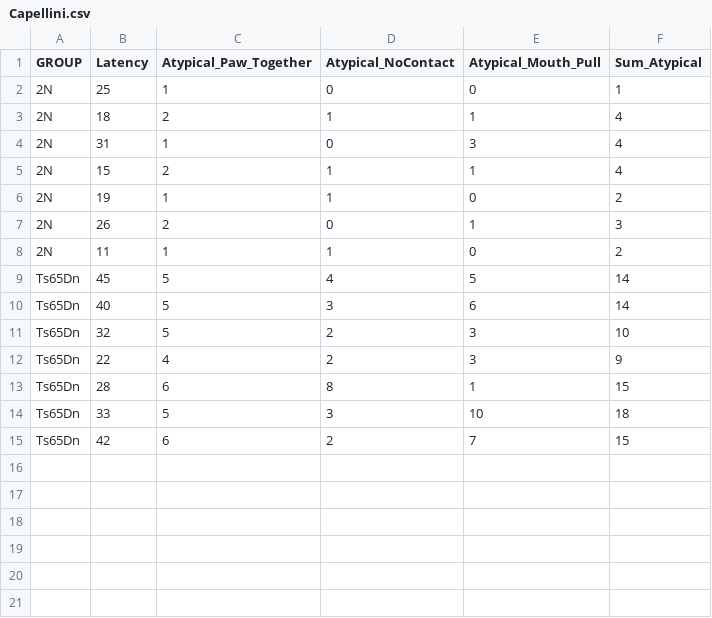
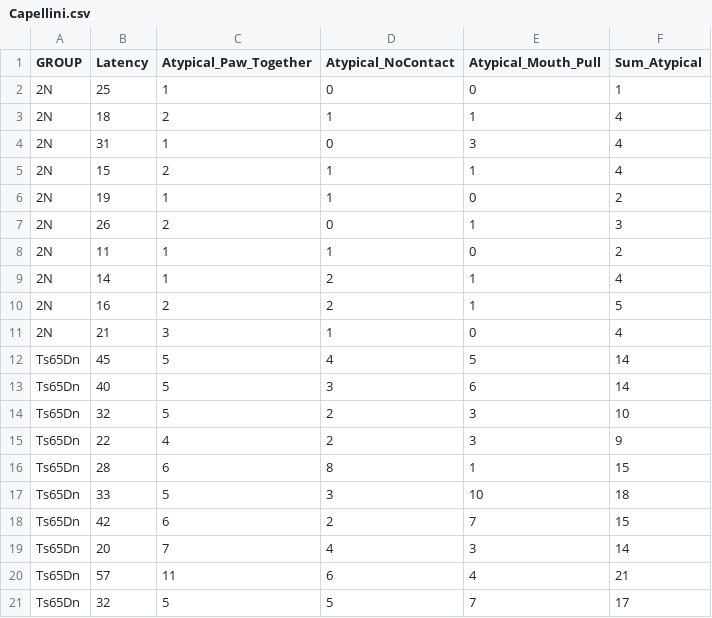
Before and after one commit to mrhunsaker/Ts65DnPilots, a CSV file: Data/Capellini.csv, drawn as a sheet.

Commit message:
updated dataset

```diff
--- a/Data/Capellini.csv
+++ b/Data/Capellini.csv
@@ -8,2 +8,5 @@ GROUP,Latency,Atypical_Paw_Together,Atypical_NoContact,Atypical_Mouth_Pull,Sum_A
 2N,11,1,1,0,2
+2N,14,1,2,1,4
+2N,16,2,2,1,5
+2N,21,3,1,0,4
 Ts65Dn,45,5,4,5,14
@@ -15 +18,4 @@ Ts65Dn,33,5,3,10,18
 Ts65Dn,42,6,2,7,15
+Ts65Dn,20,7,4,3,14
+Ts65Dn,57,11,6,4,21
+Ts65Dn,32,5,5,7,17
```
